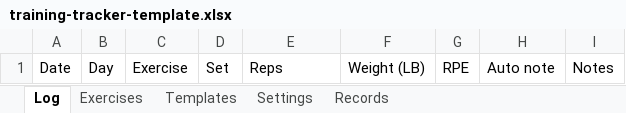
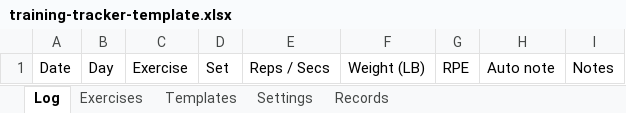
Before and after one commit to david-chau/training-tracker, an Excel workbook: docs/download/training-tracker-template.xlsx, sheet Log, drawn as a sheet; values as stored, in another font and other column widths than the file's, no borders; the diff names each change by its address in the sheet, - before the commit and + after, or states it on an @@ line.

```diff
--- a/docs/download/training-tracker-template.xlsx (sheet Log)
+++ b/docs/download/training-tracker-template.xlsx (sheet Log)
-E1: Reps
+E1: Reps / Secs
```
Also changed, not shown: sheet Exercises, 9 other files.
